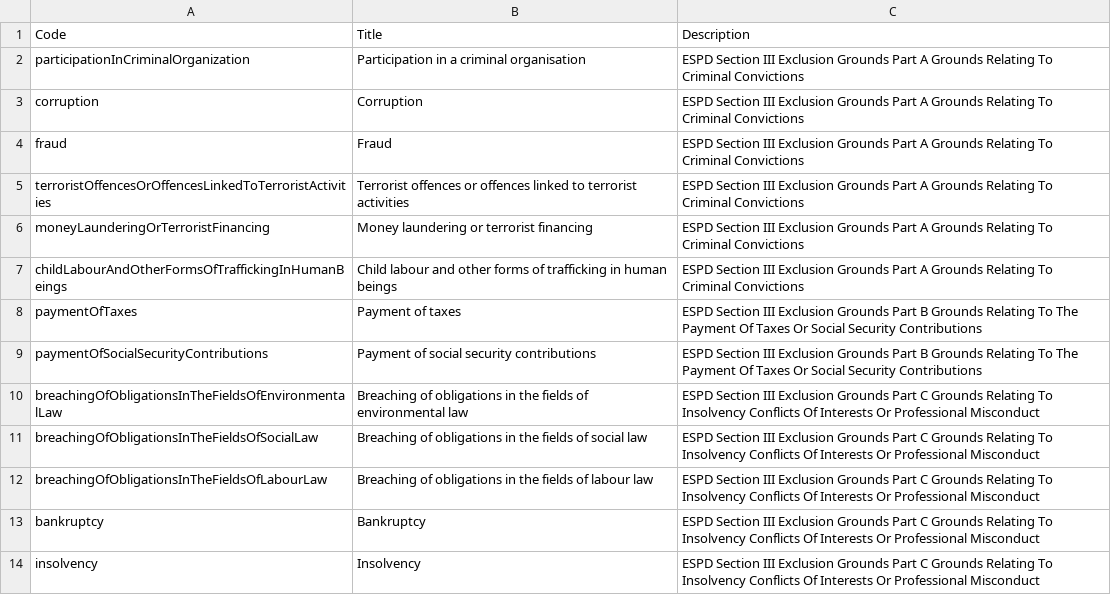
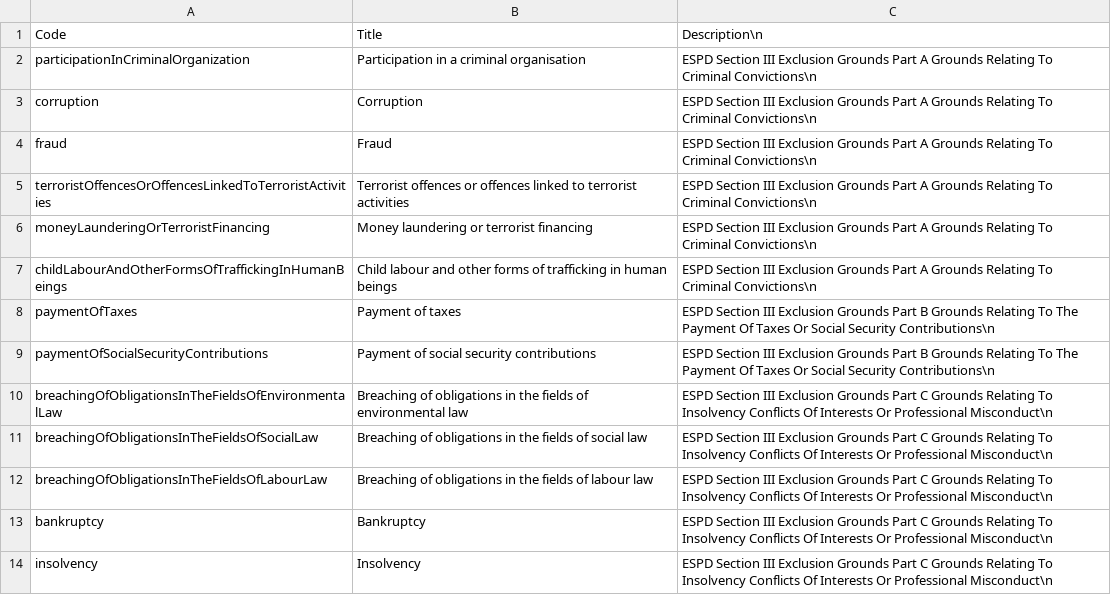
Before and after one commit to EBRD-Collaborator/espd_requirements, a CSV file: codelists/criteriaList.csv, drawn as a sheet; only a part is shown; the diff covers the shown part only.

```diff
--- a/codelists/criteriaList.csv
+++ b/codelists/criteriaList.csv
@@ -1,14 +1,14 @@
-Code,Title,Description
-participationInCriminalOrganization,Participation in a criminal organisation,ESPD Section III Exclusion Grounds Part A Grounds Relating To Criminal Convictions
-corruption,Corruption,ESPD Section III Exclusion Grounds Part A Grounds Relating To Criminal Convictions
-fraud,Fraud,ESPD Section III Exclusion Grounds Part A Grounds Relating To Criminal Convictions
-terroristOffencesOrOffencesLinkedToTerroristActivities,Terrorist offences or offences linked to terrorist activities,ESPD Section III Exclusion Grounds Part A Grounds Relating To Criminal Convictions
-moneyLaunderingOrTerroristFinancing,Money laundering or terrorist financing,ESPD Section III Exclusion Grounds Part A Grounds Relating To Criminal Convictions
-childLabourAndOtherFormsOfTraffickingInHumanBeings,Child labour and other forms of trafficking in human beings,ESPD Section III Exclusion Grounds Part A Grounds Relating To Criminal Convictions
-paymentOfTaxes,Payment of taxes,ESPD Section III Exclusion Grounds Part B Grounds Relating To The Payment Of Taxes Or Social Security Contributions
-paymentOfSocialSecurityContributions,Payment of social security contributions,ESPD Section III Exclusion Grounds Part B Grounds Relating To The Payment Of Taxes Or Social Security Contributions
-breachingOfObligationsInTheFieldsOfEnvironmentalLaw,Breaching of obligations in the fields of environmental law,ESPD Section III Exclusion Grounds Part C Grounds Relating To Insolvency Conflicts Of Interests Or Professional Misconduct
-breachingOfObligationsInTheFieldsOfSocialLaw,Breaching of obligations in the fields of social law,ESPD Section III Exclusion Grounds Part C Grounds Relating To Insolvency Conflicts Of Interests Or Professional Misconduct
-breachingOfObligationsInTheFieldsOfLabourLaw,Breaching of obligations in the fields of labour law,ESPD Section III Exclusion Grounds Part C Grounds Relating To Insolvency Conflicts Of Interests Or Professional Misconduct
-bankruptcy,Bankruptcy,ESPD Section III Exclusion Grounds Part C Grounds Relating To Insolvency Conflicts Of Interests Or Professional Misconduct
-insolvency,Insolvency,ESPD Section III Exclusion Grounds Part C Grounds Relating To Insolvency Conflicts Of Interests Or Professional Misconduct
+Code,Title,Description\n
+participationInCriminalOrganization,Participation in a criminal organisation,ESPD Section III Exclusion Grounds Part A Grounds Relating To Criminal Convictions\n
+corruption,Corruption,ESPD Section III Exclusion Grounds Part A Grounds Relating To Criminal Convictions\n
+fraud,Fraud,ESPD Section III Exclusion Grounds Part A Grounds Relating To Criminal Convictions\n
+terroristOffencesOrOffencesLinkedToTerroristActivities,Terrorist offences or offences linked to terrorist activities,ESPD Section III Exclusion Grounds Part A Grounds Relating To Criminal Convictions\n
+moneyLaunderingOrTerroristFinancing,Money laundering or terrorist financing,ESPD Section III Exclusion Grounds Part A Grounds Relating To Criminal Convictions\n
+childLabourAndOtherFormsOfTraffickingInHumanBeings,Child labour and other forms of trafficking in human beings,ESPD Section III Exclusion Grounds Part A Grounds Relating To Criminal Convictions\n
+paymentOfTaxes,Payment of taxes,ESPD Section III Exclusion Grounds Part B Grounds Relating To The Payment Of Taxes Or Social Security Contributions\n
+paymentOfSocialSecurityContributions,Payment of social security contributions,ESPD Section III Exclusion Grounds Part B Grounds Relating To The Payment Of Taxes Or Social Security Contributions\n
+breachingOfObligationsInTheFieldsOfEnvironmentalLaw,Breaching of obligations in the fields of environmental law,ESPD Section III Exclusion Grounds Part C Grounds Relating To Insolvency Conflicts Of Interests Or Professional Misconduct\n
+breachingOfObligationsInTheFieldsOfSocialLaw,Breaching of obligations in the fields of social law,ESPD Section III Exclusion Grounds Part C Grounds Relating To Insolvency Conflicts Of Interests Or Professional Misconduct\n
+breachingOfObligationsInTheFieldsOfLabourLaw,Breaching of obligations in the fields of labour law,ESPD Section III Exclusion Grounds Part C Grounds Relating To Insolvency Conflicts Of Interests Or Professional Misconduct\n
+bankruptcy,Bankruptcy,ESPD Section III Exclusion Grounds Part C Grounds Relating To Insolvency Conflicts Of Interests Or Professional Misconduct\n
+insolvency,Insolvency,ESPD Section III Exclusion Grounds Part C Grounds Relating To Insolvency Conflicts Of Interests Or Professional Misconduct\n
```
Also changed, not shown: 50 edited cells elsewhere in this file.
